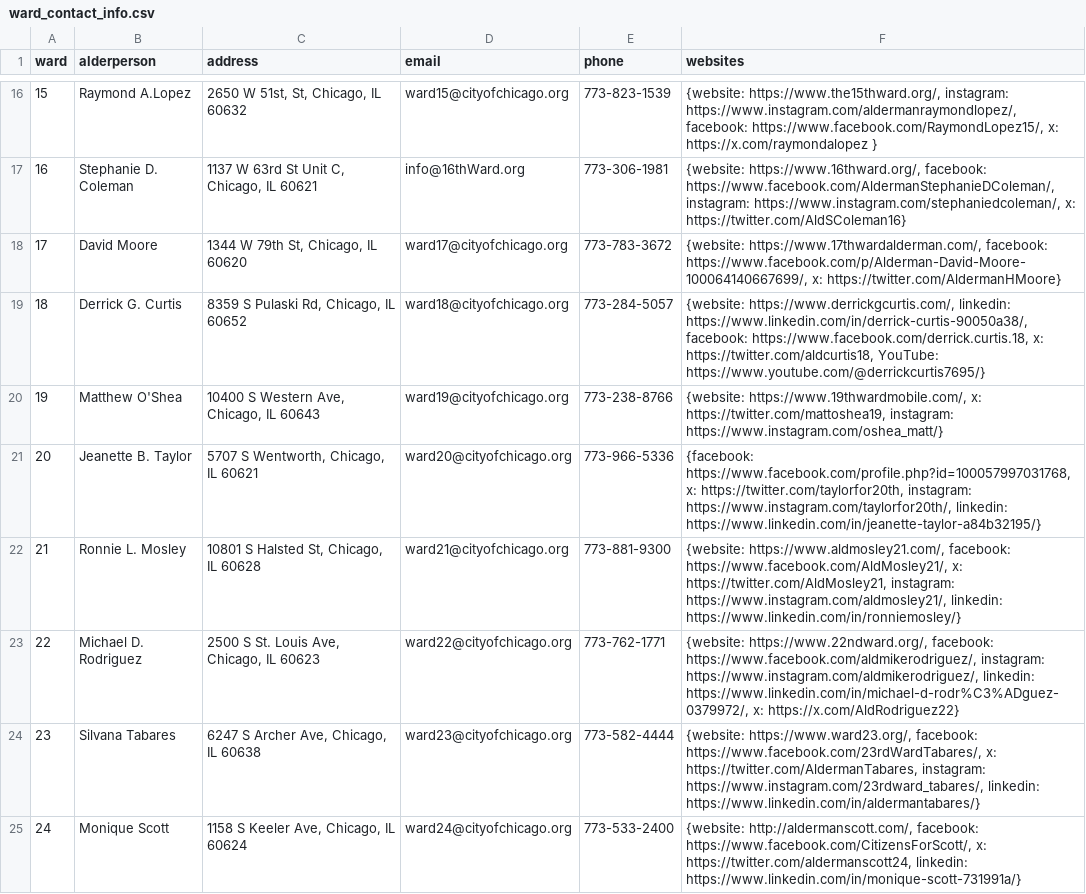
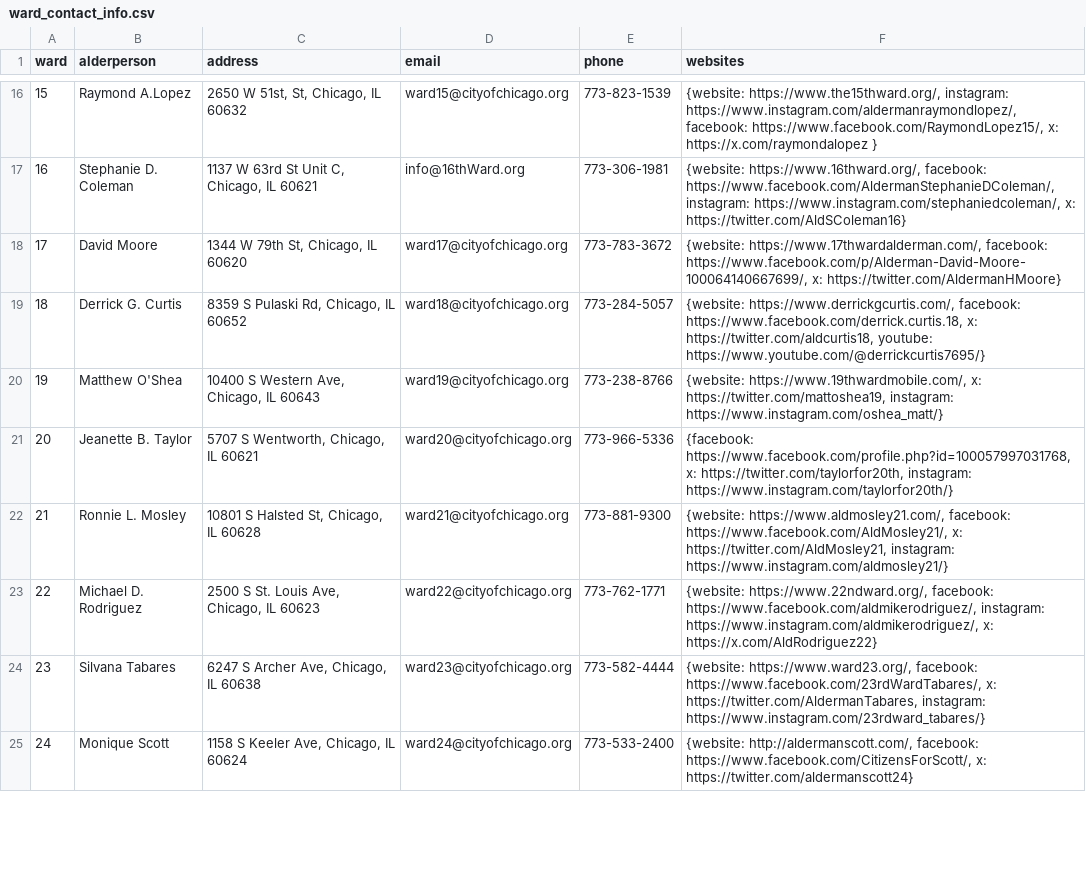
Before and after one commit to ward-wise/ward-wise-front-end, a CSV file: data/ward_contact_info.csv, drawn as a sheet; only a part is shown, gaps mark what is left out; the diff covers the shown part only.

Commit message:
Remove linkedin from ward contact info.

```diff
--- a/data/ward_contact_info.csv
+++ b/data/ward_contact_info.csv
@@ -18,8 +18,8 @@ ward,alderperson,address,email,phone,websites
 17,David Moore,"1344 W 79th St, Chicago, IL 60620",ward17@cityofchicago.org,773-783-3672,"{website: https://www.17thwardalderman.com/, facebook: https://www.facebook.com/p/Alderman-David-Moore-100064140667699/, x: https://twitter.com/AldermanHMoore}"
-18,Derrick G. Curtis,"8359 S Pulaski Rd, Chicago, IL 60652",ward18@cityofchicago.org,773-284-5057,"{website: https://www.derrickgcurtis.com/, linkedin: https://www.linkedin.com/in/derrick-curtis-90050a38/, facebook: https://www.facebook.com/derrick.curtis.18, x: https://twitter.com/aldcurtis18, YouTube: https://www.youtube.com/@derrickcurtis7695/}"
+18,Derrick G. Curtis,"8359 S Pulaski Rd, Chicago, IL 60652",ward18@cityofchicago.org,773-284-5057,"{website: https://www.derrickgcurtis.com/, facebook: https://www.facebook.com/derrick.curtis.18, x: https://twitter.com/aldcurtis18, youtube: https://www.youtube.com/@derrickcurtis7695/}"
 19,Matthew O'Shea,"10400 S Western Ave, Chicago, IL 60643",ward19@cityofchicago.org,773-238-8766,"{website: https://www.19thwardmobile.com/, x: https://twitter.com/mattoshea19, instagram: https://www.instagram.com/oshea_matt/}"
-20,Jeanette B. Taylor,"5707 S Wentworth, Chicago, IL 60621",ward20@cityofchicago.org,773-966-5336,"{facebook: https://www.facebook.com/profile.php?id=100057997031768, x: https://twitter.com/taylorfor20th, instagram: https://www.instagram.com/taylorfor20th/, linkedin: https://www.linkedin.com/in/jeanette-taylor-a84b32195/}"
-21,Ronnie L. Mosley,"10801 S Halsted St, Chicago, IL 60628",ward21@cityofchicago.org,773-881-9300,"{website: https://www.aldmosley21.com/, facebook: https://www.facebook.com/AldMosley21/, x: https://twitter.com/AldMosley21, instagram: https://www.instagram.com/aldmosley21/, linkedin: https://www.linkedin.com/in/ronniemosley/}"
-22,Michael D. Rodriguez,"2500 S St. Louis Ave, Chicago, IL 60623",ward22@cityofchicago.org,773-762-1771,"{website: https://www.22ndward.org/, facebook: https://www.facebook.com/aldmikerodriguez/, instagram: https://www.instagram.com/aldmikerodriguez/, linkedin: https://www.linkedin.com/in/michael-d-rodr%C3%ADguez-0379972/, x: https://x.com/AldRodriguez22}"
-23,Silvana Tabares,"6247 S Archer Ave, Chicago, IL 60638",ward23@cityofchicago.org,773-582-4444,"{website: https://www.ward23.org/, facebook: https://www.facebook.com/23rdWardTabares/, x: https://twitter.com/AldermanTabares, instagram: https://www.instagram.com/23rdward_tabares/, linkedin: https://www.linkedin.com/in/aldermantabares/}"
-24,Monique Scott,"1158 S Keeler Ave, Chicago, IL 60624",ward24@cityofchicago.org,773-533-2400,"{website: http://aldermanscott.com/, facebook: https://www.facebook.com/CitizensForScott/, x: https://twitter.com/aldermanscott24, linkedin: https://www.linkedin.com/in/monique-scott-731991a/}"
+20,Jeanette B. Taylor,"5707 S Wentworth, Chicago, IL 60621",ward20@cityofchicago.org,773-966-5336,"{facebook: https://www.facebook.com/profile.php?id=100057997031768, x: https://twitter.com/taylorfor20th, instagram: https://www.instagram.com/taylorfor20th/}"
+21,Ronnie L. Mosley,"10801 S Halsted St, Chicago, IL 60628",ward21@cityofchicago.org,773-881-9300,"{website: https://www.aldmosley21.com/, facebook: https://www.facebook.com/AldMosley21/, x: https://twitter.com/AldMosley21, instagram: https://www.instagram.com/aldmosley21/}"
+22,Michael D. Rodriguez,"2500 S St. Louis Ave, Chicago, IL 60623",ward22@cityofchicago.org,773-762-1771,"{website: https://www.22ndward.org/, facebook: https://www.facebook.com/aldmikerodriguez/, instagram: https://www.instagram.com/aldmikerodriguez/, x: https://x.com/AldRodriguez22}"
+23,Silvana Tabares,"6247 S Archer Ave, Chicago, IL 60638",ward23@cityofchicago.org,773-582-4444,"{website: https://www.ward23.org/, facebook: https://www.facebook.com/23rdWardTabares/, x: https://twitter.com/AldermanTabares, instagram: https://www.instagram.com/23rdward_tabares/}"
+24,Monique Scott,"1158 S Keeler Ave, Chicago, IL 60624",ward24@cityofchicago.org,773-533-2400,"{website: http://aldermanscott.com/, facebook: https://www.facebook.com/CitizensForScott/, x: https://twitter.com/aldermanscott24}"
```
Also changed, not shown: 16 edited cells elsewhere in this file.
